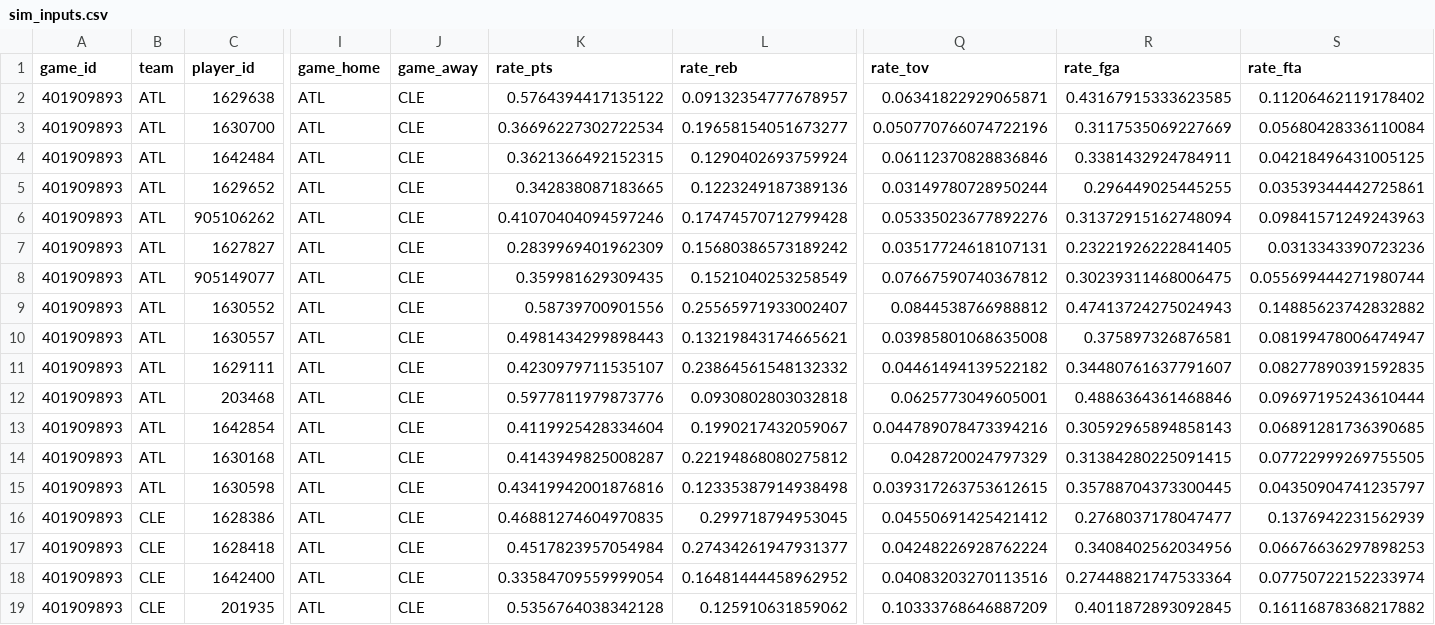
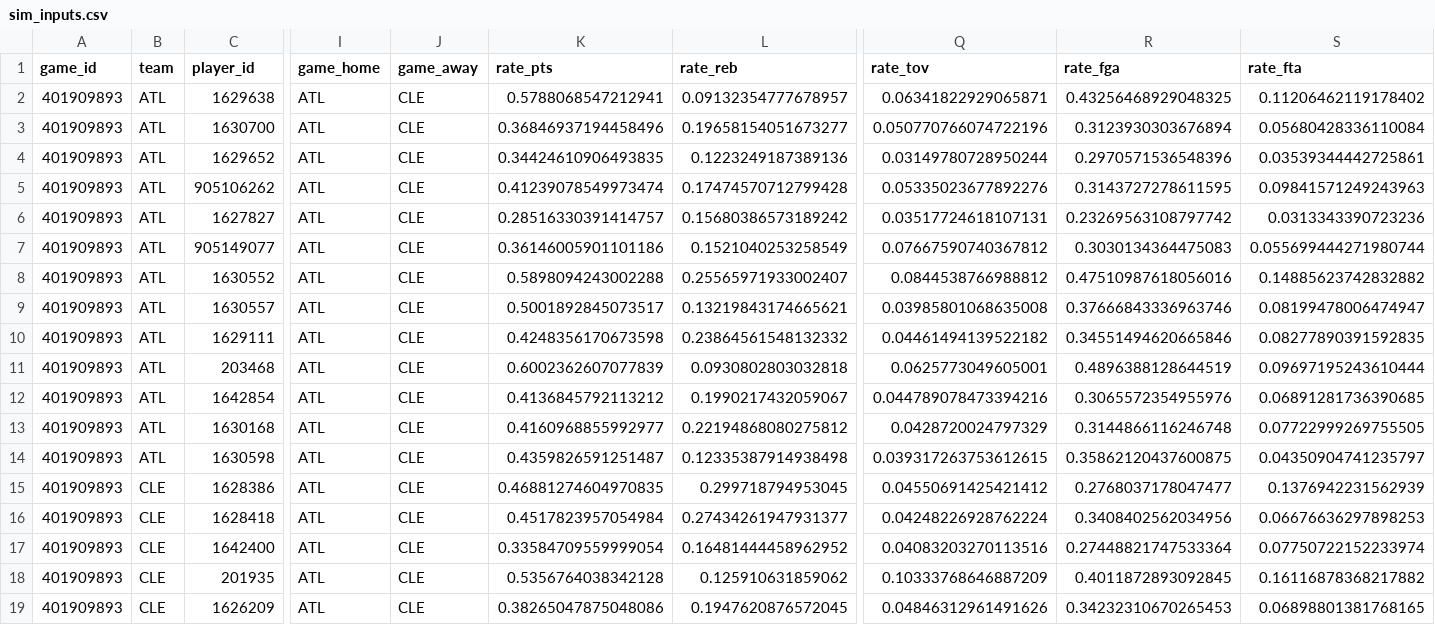
Before and after one commit to shreyaslamba2004-svg/NBA, a CSV file: output/2026-10-29/sim_inputs.csv, drawn as a sheet; only a part is shown, gaps mark what is left out; the shorter side is filled out with more unchanged rows; removed rows and columns are numbered as before the commit, all else as after; rows hold the shown columns only; the diff names each change by its address in the sheet, - before the commit and + after, or states it on an @@ line.

```diff
--- a/output/2026-10-29/sim_inputs.csv
+++ b/output/2026-10-29/sim_inputs.csv
-K2 (rate_pts): 0.5764394417135122
+K2 (rate_pts): 0.5788068547212941
-R2 (rate_fga): 0.43167915333623585
+R2 (rate_fga): 0.43256468929048325
-K3 (rate_pts): 0.36696227302722534
+K3 (rate_pts): 0.36846937194458496
-R3 (rate_fga): 0.3117535069227669
+R3 (rate_fga): 0.3123930303676894
-row 4: 401909893 | ATL | 1642484 | ATL | CLE | 0.3621366492152315 | 0.1290402693759924 | 0.06112370828836846 | 0.3381432924784911 | 0.04218496431005125
-K4 (rate_pts): 0.342838087183665
+K4 (rate_pts): 0.34424610906493835
-R4 (rate_fga): 0.296449025445255
+R4 (rate_fga): 0.2970571536548396
-K5 (rate_pts): 0.41070404094597246
+K5 (rate_pts): 0.41239078549973474
-R5 (rate_fga): 0.31372915162748094
+R5 (rate_fga): 0.3143727278611595
-K6 (rate_pts): 0.2839969401962309
+K6 (rate_pts): 0.28516330391414757
-R6 (rate_fga): 0.23221926222841405
+R6 (rate_fga): 0.23269563108797742
-K7 (rate_pts): 0.359981629309435
+K7 (rate_pts): 0.36146005901101186
-R7 (rate_fga): 0.30239311468006475
+R7 (rate_fga): 0.3030134364475083
-K8 (rate_pts): 0.58739700901556
+K8 (rate_pts): 0.5898094243002288
-R8 (rate_fga): 0.47413724275024943
+R8 (rate_fga): 0.47510987618056016
-K9 (rate_pts): 0.4981434299898443
+K9 (rate_pts): 0.5001892845073517
-R9 (rate_fga): 0.375897326876581
+R9 (rate_fga): 0.37666843336963746
-K10 (rate_pts): 0.4230979711535107
+K10 (rate_pts): 0.4248356170673598
-R10 (rate_fga): 0.34480761637791607
+R10 (rate_fga): 0.34551494620665846
-K11 (rate_pts): 0.5977811979873776
+K11 (rate_pts): 0.6002362607077839
-R11 (rate_fga): 0.4886364361468846
+R11 (rate_fga): 0.4896388128644519
-K12 (rate_pts): 0.4119925428334604
+K12 (rate_pts): 0.4136845792113212
-R12 (rate_fga): 0.30592965894858143
+R12 (rate_fga): 0.3065572354955976
-K13 (rate_pts): 0.4143949825008287
+K13 (rate_pts): 0.4160968855992977
-R13 (rate_fga): 0.31384280225091415
+R13 (rate_fga): 0.3144866116246748
-K14 (rate_pts): 0.43419942001876816
+K14 (rate_pts): 0.4359826591251487
-R14 (rate_fga): 0.35788704373300445
+R14 (rate_fga): 0.35862120437600875
```
Also changed, not shown: logs/market/game_lines.csv, logs/projections/2026-10-29_games.csv, 14 other files.
